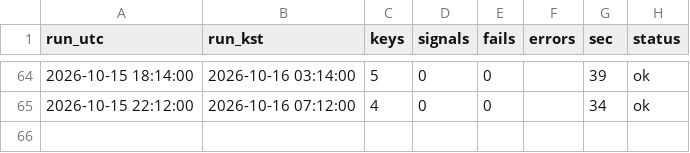
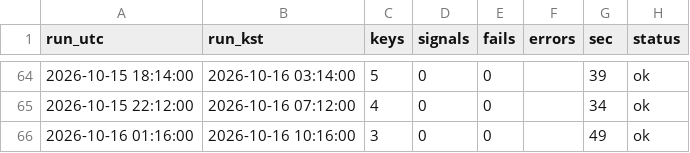
Before and after one commit to antman8422-alt/coin-forward, a CSV file: data/runs.csv, drawn as a sheet; only a part is shown, gaps mark what is left out.

```diff
--- a/data/runs.csv
+++ b/data/runs.csv
@@ -65 +65,2 @@
 2026-10-15 22:12:00,2026-10-16 07:12:00,4,0,0,,34,ok
+2026-10-16 01:16:00,2026-10-16 10:16:00,3,0,0,,49,ok
```
Also changed, not shown: data/regime.csv, 3 other files.
